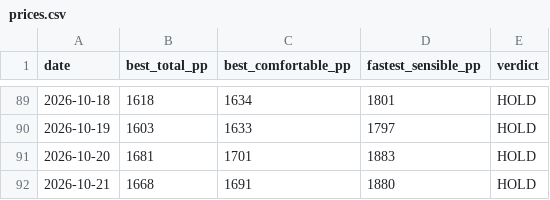
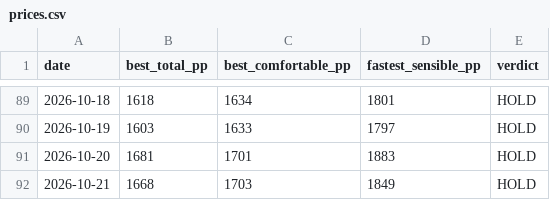
Before and after one commit to Jack-Wests/japan-flight-log, a CSV file: prices.csv, drawn as a sheet; only a part is shown, gaps mark what is left out.

```diff
--- a/prices.csv
+++ b/prices.csv
@@ -91,2 +91,2 @@ date,best_total_pp,best_comfortable_pp,fastest_sensible_pp,verdict
 2026-10-20,1681,1701,1883,HOLD
-2026-10-21,1668,1691,1880,HOLD
+2026-10-21,1668,1703,1849,HOLD
```
Also changed, not shown: 9 other files.
